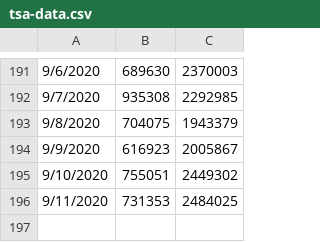
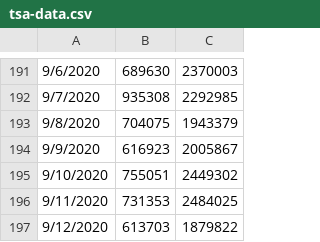
Before and after one commit to Andres-Carranza/Andres-Carranza.github.io, a CSV file: scripts/scrapers/tsa_scraper/tsa-data.csv, drawn as a sheet; only a part is shown, gaps mark what is left out; the diff names each change by its address in the sheet, - before the commit and + after, or states it on an @@ line.

Commit message:
udate data

```diff
--- a/scripts/scrapers/tsa_scraper/tsa-data.csv
+++ b/scripts/scrapers/tsa_scraper/tsa-data.csv
+row 197: 9/12/2020 | 613703 | 1879822
```
Also changed, not shown: 2 other files.
